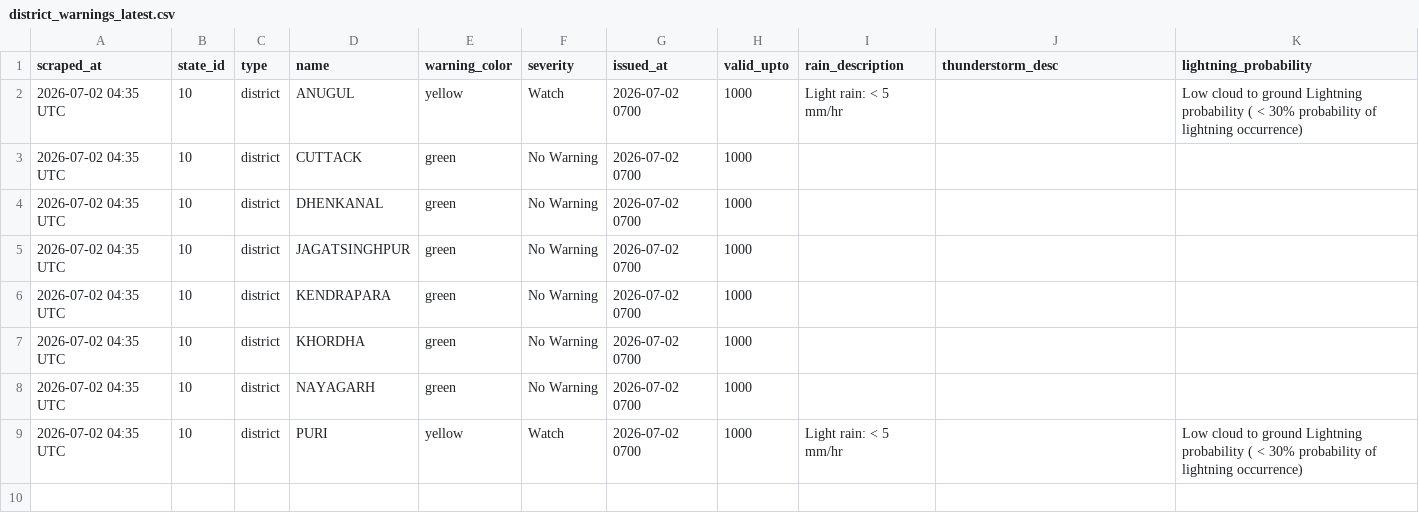
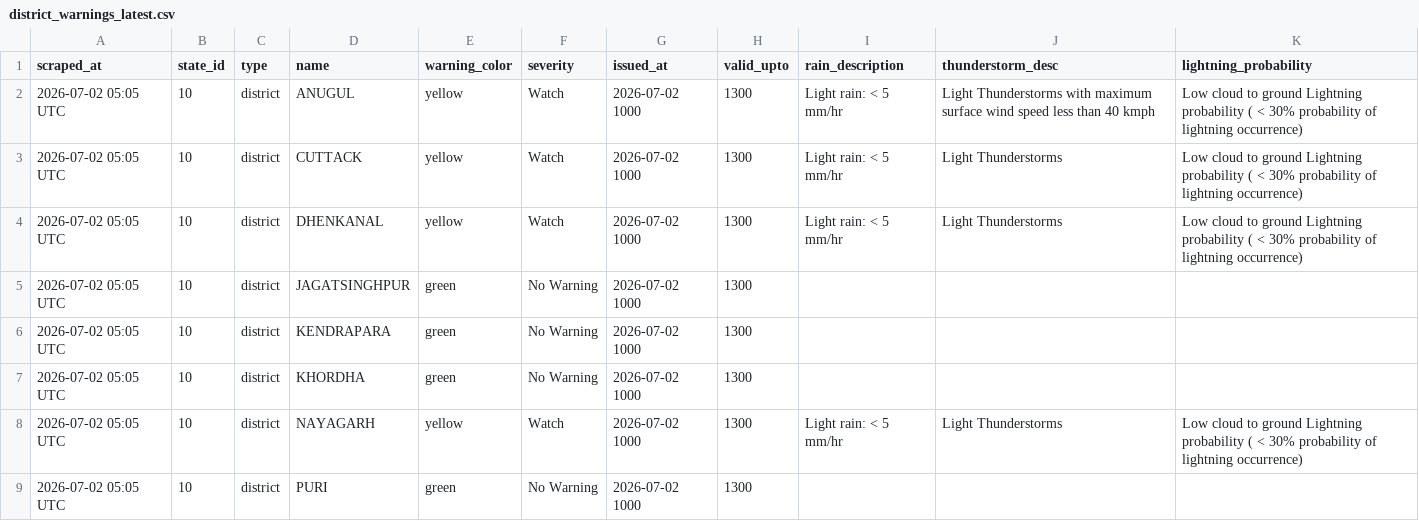
Before and after one commit to sonalmahapatra63-maker/imd-warning-scraper, a CSV file: data/district_warnings_latest.csv, drawn as a sheet.

```diff
--- a/data/district_warnings_latest.csv
+++ b/data/district_warnings_latest.csv
@@ -1,9 +1,9 @@
 scraped_at,state_id,type,name,warning_color,severity,issued_at,valid_upto,rain_description,thunderstorm_desc,lightning_probability
-2026-07-02 04:35 UTC,10,district,ANUGUL,yellow,Watch,2026-07-02 0700,1000,Light rain: < 5 mm/hr,,Low cloud to ground Lightning probability ( < 30% probability of lightning occurrence)
-2026-07-02 04:35 UTC,10,district,CUTTACK,green,No Warning,2026-07-02 0700,1000,,,
-2026-07-02 04:35 UTC,10,district,DHENKANAL,green,No Warning,2026-07-02 0700,1000,,,
-2026-07-02 04:35 UTC,10,district,JAGATSINGHPUR,green,No Warning,2026-07-02 0700,1000,,,
-2026-07-02 04:35 UTC,10,district,KENDRAPARA,green,No Warning,2026-07-02 0700,1000,,,
-2026-07-02 04:35 UTC,10,district,KHORDHA,green,No Warning,2026-07-02 0700,1000,,,
-2026-07-02 04:35 UTC,10,district,NAYAGARH,green,No Warning,2026-07-02 0700,1000,,,
-2026-07-02 04:35 UTC,10,district,PURI,yellow,Watch,2026-07-02 0700,1000,Light rain: < 5 mm/hr,,Low cloud to ground Lightning probability ( < 30% probability of lightning occurrence)
+2026-07-02 05:05 UTC,10,district,ANUGUL,yellow,Watch,2026-07-02 1000,1300,Light rain: < 5 mm/hr,Light Thunderstorms with maximum surface wind speed less than 40 kmph,Low cloud to ground Lightning probability ( < 30% probability of lightning occurrence)
+2026-07-02 05:05 UTC,10,district,CUTTACK,yellow,Watch,2026-07-02 1000,1300,Light rain: < 5 mm/hr,Light Thunderstorms,Low cloud to ground Lightning probability ( < 30% probability of lightning occurrence)
+2026-07-02 05:05 UTC,10,district,DHENKANAL,yellow,Watch,2026-07-02 1000,1300,Light rain: < 5 mm/hr,Light Thunderstorms,Low cloud to ground Lightning probability ( < 30% probability of lightning occurrence)
+2026-07-02 05:05 UTC,10,district,JAGATSINGHPUR,green,No Warning,2026-07-02 1000,1300,,,
+2026-07-02 05:05 UTC,10,district,KENDRAPARA,green,No Warning,2026-07-02 1000,1300,,,
+2026-07-02 05:05 UTC,10,district,KHORDHA,green,No Warning,2026-07-02 1000,1300,,,
+2026-07-02 05:05 UTC,10,district,NAYAGARH,yellow,Watch,2026-07-02 1000,1300,Light rain: < 5 mm/hr,Light Thunderstorms,Low cloud to ground Lightning probability ( < 30% probability of lightning occurrence)
+2026-07-02 05:05 UTC,10,district,PURI,green,No Warning,2026-07-02 1000,1300,,,
```
Also changed, not shown: 1 other file.
